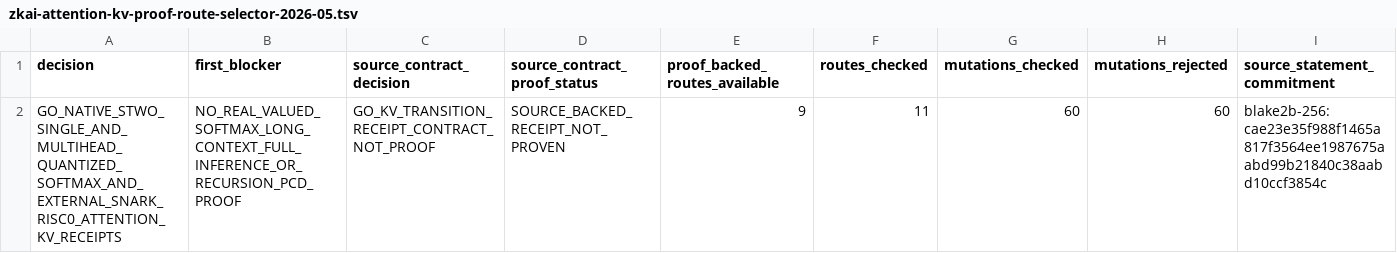
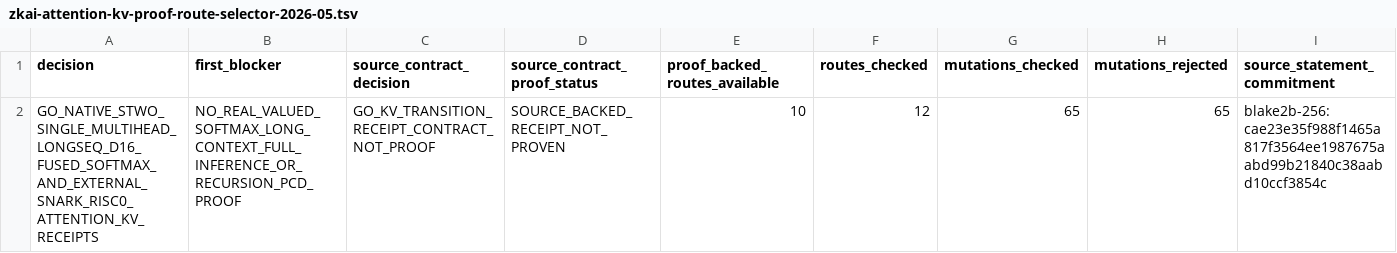
Before and after one commit to omarespejel/llm-provable-computer, a TSV file: docs/engineering/evidence/zkai-attention-kv-proof-route-selector-2026-05.tsv, drawn as a sheet.

Commit message:
Add d16 fused Softmax-table Stwo route

```diff
--- a/docs/engineering/evidence/zkai-attention-kv-proof-route-selector-2026-05.tsv
+++ b/docs/engineering/evidence/zkai-attention-kv-proof-route-selector-2026-05.tsv
@@ -1,2 +1,2 @@
 decision	first_blocker	source_contract_decision	source_contract_proof_status	proof_backed_routes_available	routes_checked	mutations_checked	mutations_rejected	source_statement_commitment
-GO_NATIVE_STWO_SINGLE_AND_MULTIHEAD_QUANTIZED_SOFTMAX_AND_EXTERNAL_SNARK_RISC0_ATTENTION_KV_RECEIPTS	NO_REAL_VALUED_SOFTMAX_LONG_CONTEXT_FULL_INFERENCE_OR_RECURSION_PCD_PROOF	GO_KV_TRANSITION_RECEIPT_CONTRACT_NOT_PROOF	SOURCE_BACKED_RECEIPT_NOT_PROVEN	9	11	60	60	blake2b-256:cae23e35f988f1465a817f3564ee1987675aabd99b21840c38aabd10ccf3854c
+GO_NATIVE_STWO_SINGLE_MULTIHEAD_LONGSEQ_D16_FUSED_SOFTMAX_AND_EXTERNAL_SNARK_RISC0_ATTENTION_KV_RECEIPTS	NO_REAL_VALUED_SOFTMAX_LONG_CONTEXT_FULL_INFERENCE_OR_RECURSION_PCD_PROOF	GO_KV_TRANSITION_RECEIPT_CONTRACT_NOT_PROOF	SOURCE_BACKED_RECEIPT_NOT_PROVEN	10	12	65	65	blake2b-256:cae23e35f988f1465a817f3564ee1987675aabd99b21840c38aabd10ccf3854c
```
Also changed, not shown: 39 other files.
